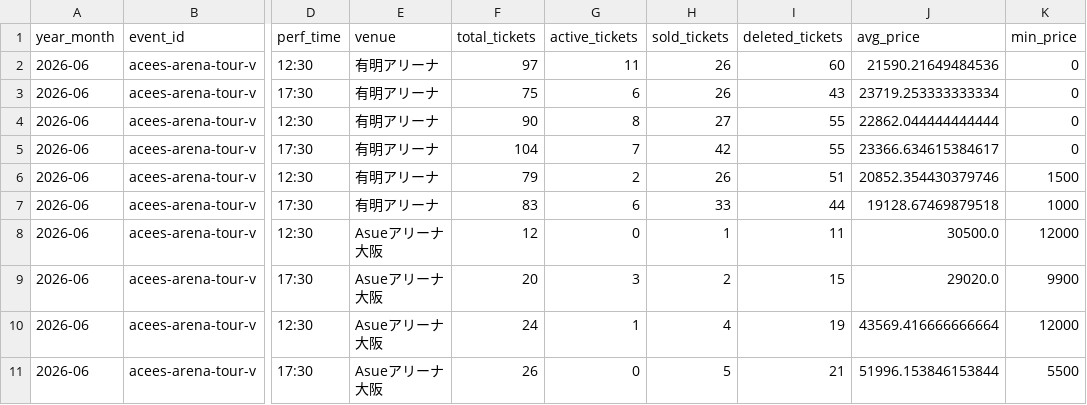
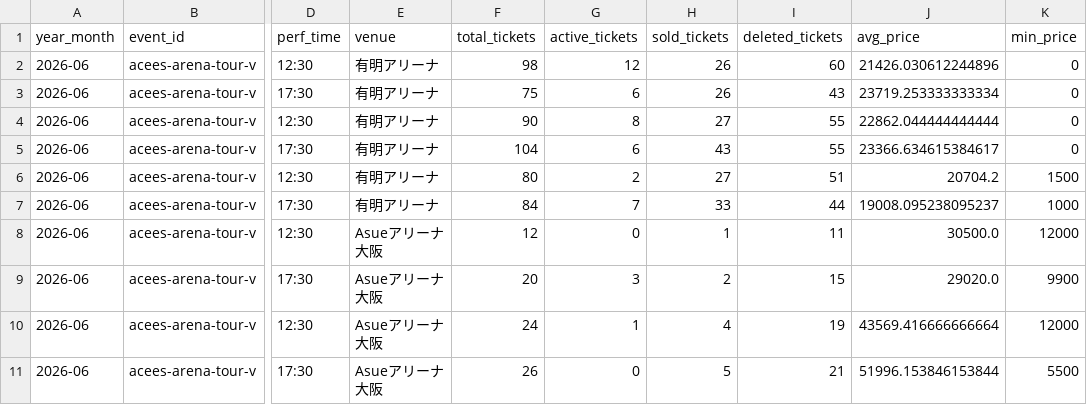
Before and after one commit to hiro8-0215/tiketen_scraping, a CSV file: data/market_snapshot/acees_2026-06.csv, drawn as a sheet; only a part is shown, gaps mark what is left out; the diff names each change by its address in the sheet, - before the commit and + after, or states it on an @@ line.

```diff
--- a/data/market_snapshot/acees_2026-06.csv
+++ b/data/market_snapshot/acees_2026-06.csv
-F2 (total_tickets): 97
+F2 (total_tickets): 98
-G2 (active_tickets): 11
+G2 (active_tickets): 12
-J2 (avg_price): 21590.21649484536
+J2 (avg_price): 21426.030612244896
-G5 (active_tickets): 7
+G5 (active_tickets): 6
-H5 (sold_tickets): 42
+H5 (sold_tickets): 43
-F6 (total_tickets): 79
+F6 (total_tickets): 80
-H6 (sold_tickets): 26
+H6 (sold_tickets): 27
-J6 (avg_price): 20852.354430379746
+J6 (avg_price): 20704.2
-F7 (total_tickets): 83
+F7 (total_tickets): 84
-G7 (active_tickets): 6
+G7 (active_tickets): 7
-J7 (avg_price): 19128.67469879518
+J7 (avg_price): 19008.095238095237
```
Also changed, not shown: data/market_snapshot/naniwa-danshi_2026-06.csv, data/market_snapshot/snow-man_2026-06.csv, 56 other files.
